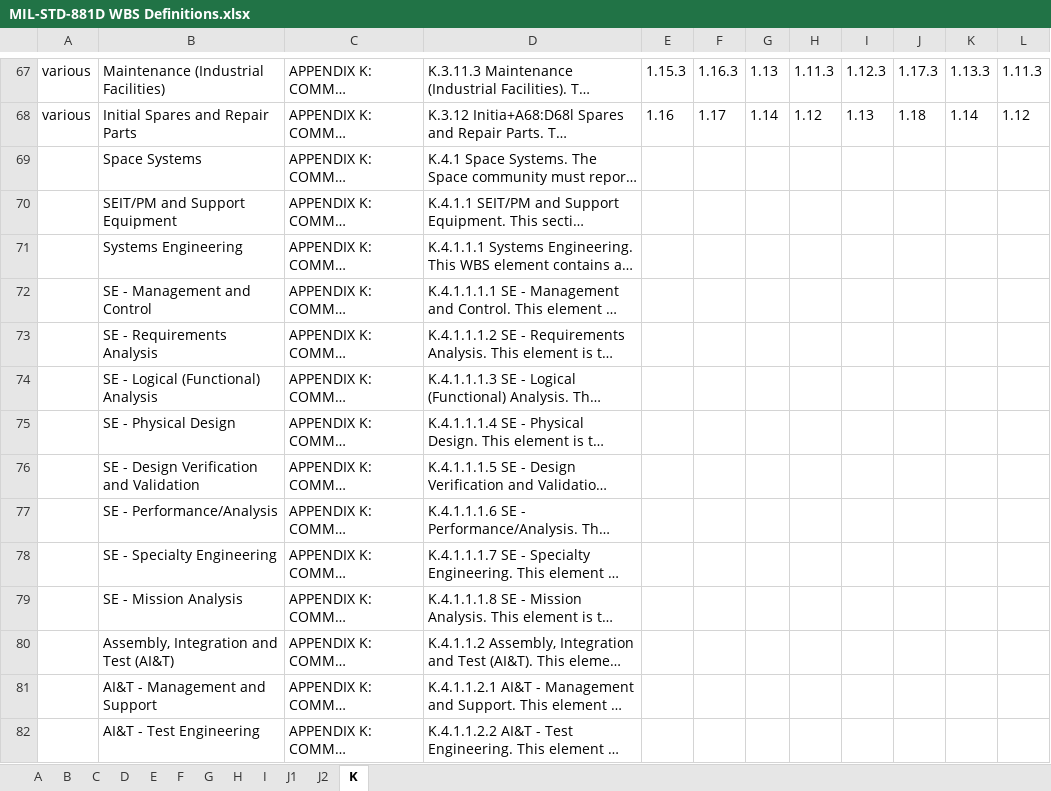
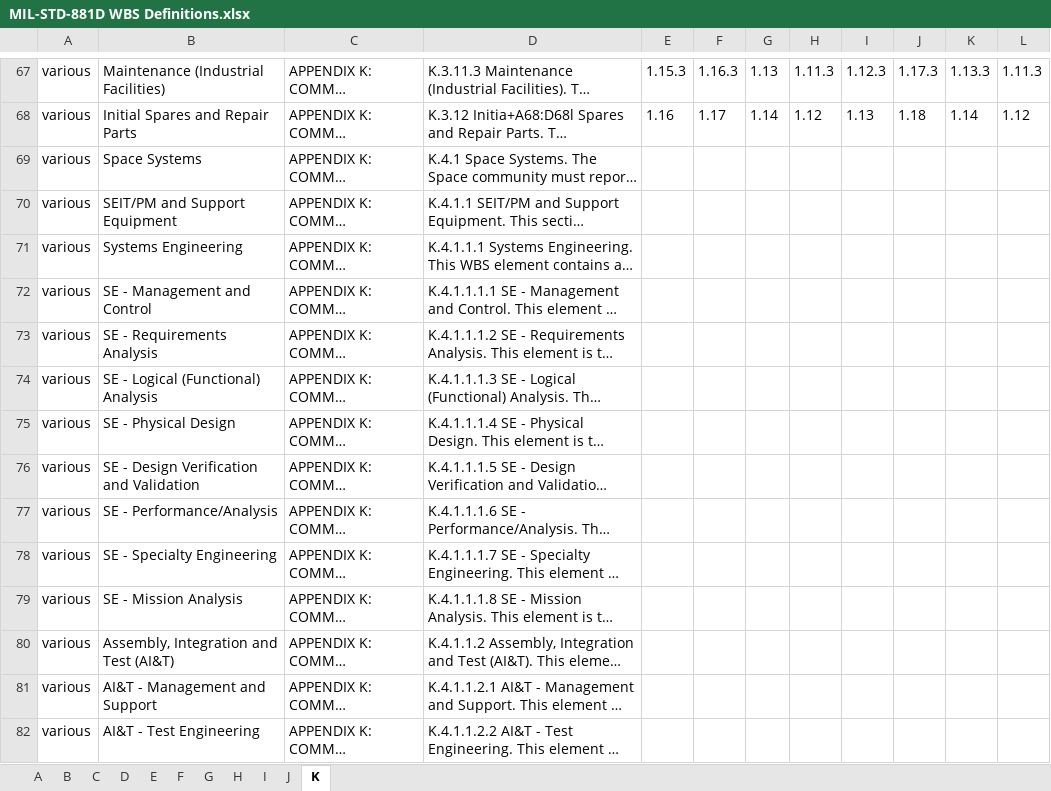
Before and after one commit to daniel-r-germony/dstCSDR, an Excel workbook: data/MIL-STD-881D WBS Definitions.xlsx, sheet K, drawn as a sheet; only a part is shown, gaps mark what is left out; long unchanged cells end in …; values as stored, in another font and other column widths than the file's, no borders; the diff covers the shown part only; the diff names each change by its address in the sheet, - before the commit and + after, or states it on an @@ line.

Commit message:
Fix various WBS numbers that Excel had autoformated to "1.1" when they are really "1.10".

```diff
--- a/data/MIL-STD-881D WBS Definitions.xlsx (sheet K)
+++ b/data/MIL-STD-881D WBS Definitions.xlsx (sheet K)
-sheet tab: J1
+sheet tab: J
-sheet tab: J2
-A69:A82: (empty)
+A69:A82: various
```
Also changed, not shown: 52 edited cells elsewhere in this sheet, sheet J, sheet I, sheet E, sheet B, sheet G, sheet H, 3 more sheets.
